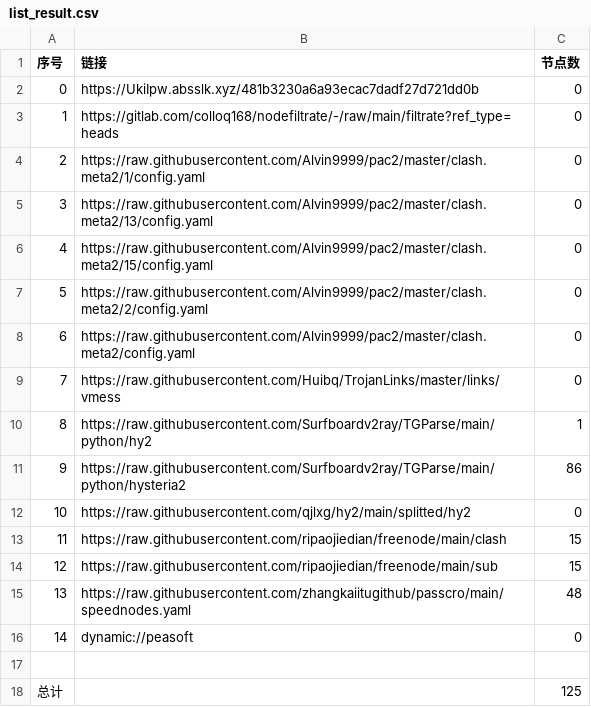
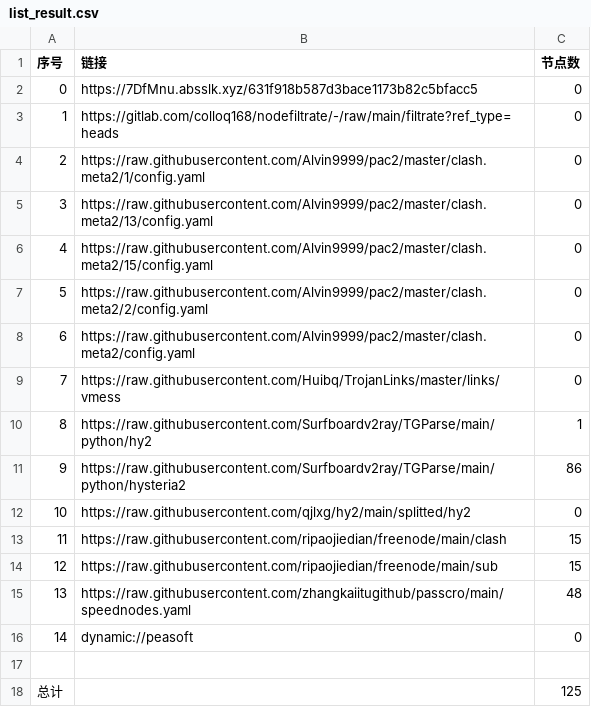
Before and after one commit to dalazhi/AutoMergePublicNodes, a CSV file: list_result.csv, drawn as a sheet.

```diff
--- a/list_result.csv
+++ b/list_result.csv
@@ -1,3 +1,3 @@
 序号,链接,节点数
-0,https://UkiIpw.absslk.xyz/481b3230a6a93ecac7dadf27d721dd0b,0
+0,https://7DfMnu.absslk.xyz/631f918b587d3bace1173b82c5bfacc5,0
 1,https://gitlab.com/colloq168/nodefiltrate/-/raw/main/filtrate?ref_type=heads,0
```
Also changed, not shown: 3 other files.
